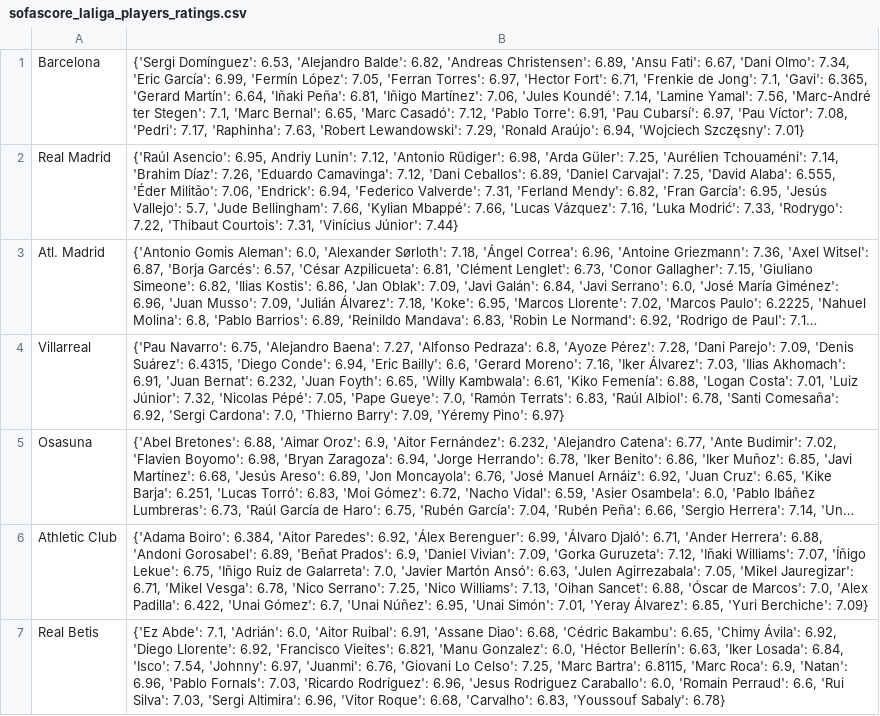
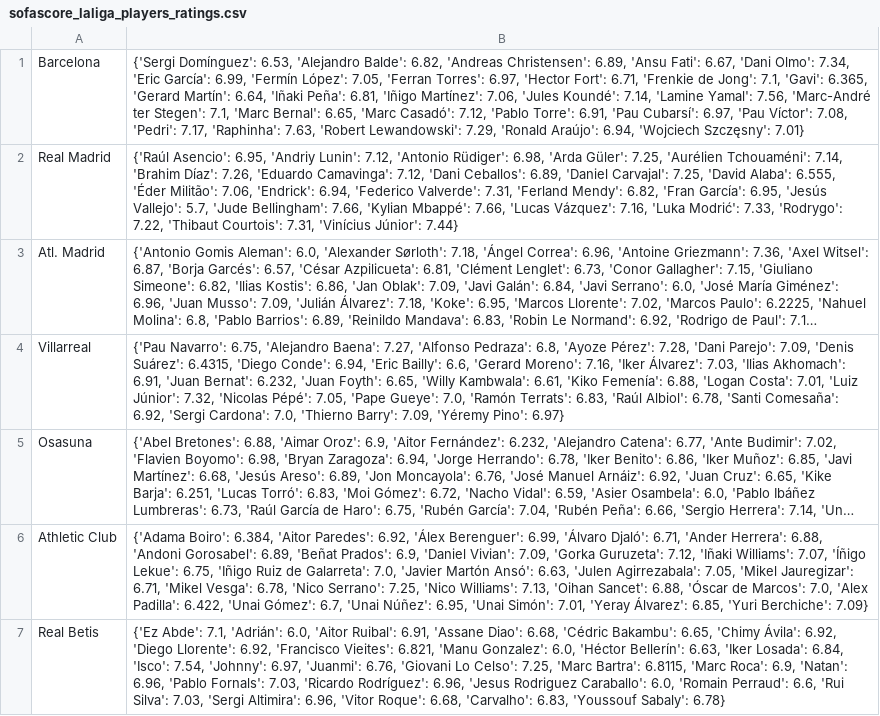
Before and after one commit to pabloroldan98/knapsack-football-formations, a CSV file: csv_files/sofascore_laliga_players_ratings.csv, drawn as a sheet; only a part is shown; long unchanged cells end in …; the diff names each change by its address in the sheet, - before the commit and + after, or states it on an @@ line.

Commit message:
fix: update players db

```diff
--- a/csv_files/sofascore_laliga_players_ratings.csv
+++ b/csv_files/sofascore_laliga_players_ratings.csv
-B2: …Asencio': 6.95, Andriy Lunin': 7.12,…
+B2: …Asencio': 6.95, 'Andriy Lunin': 7.12,…
```
